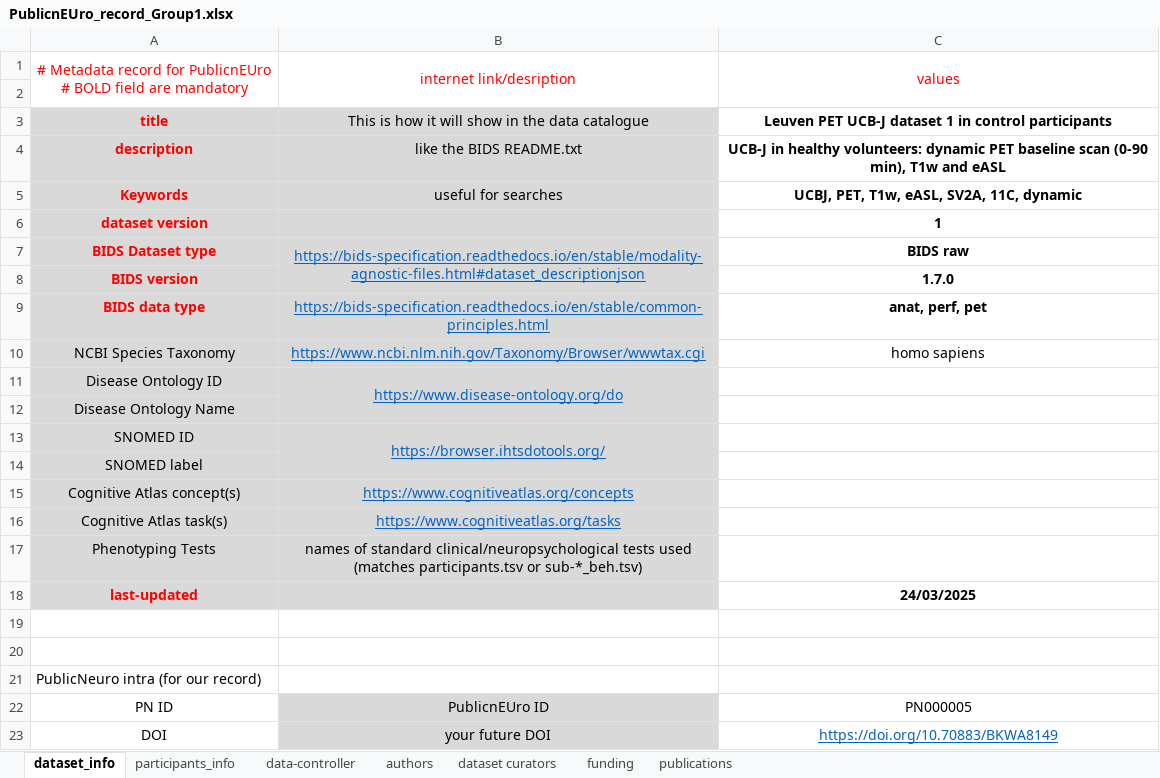
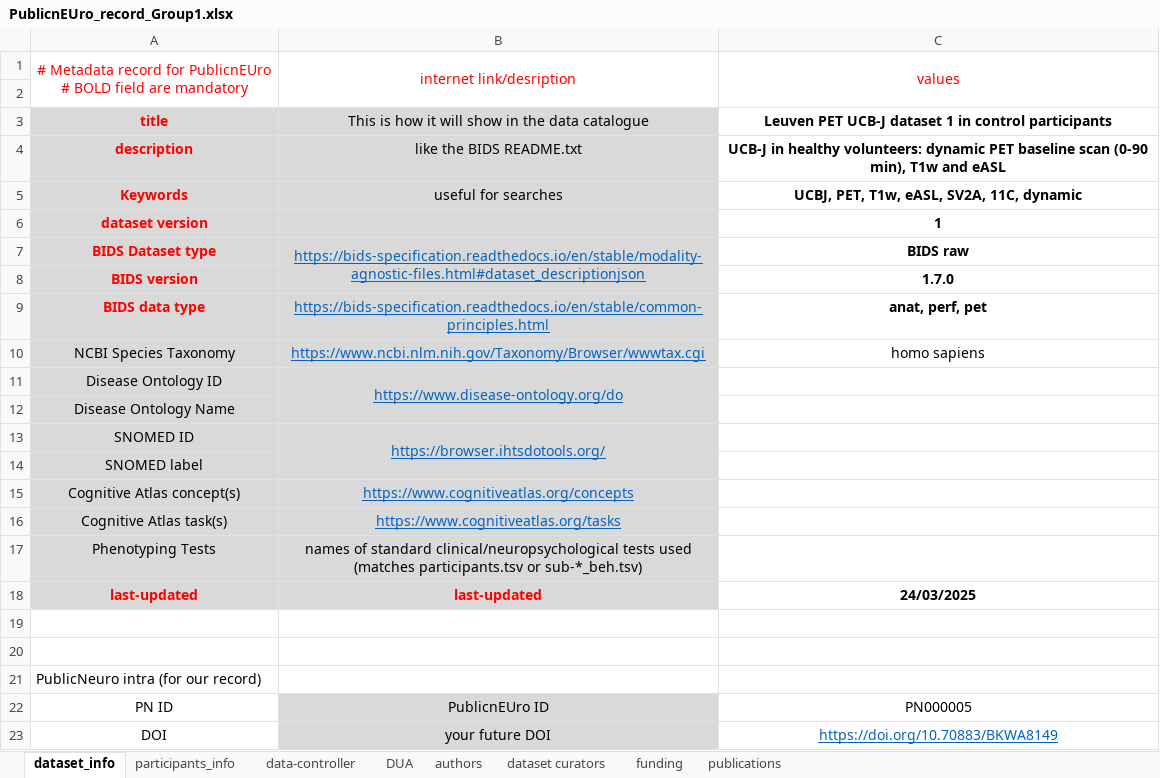
Before and after one commit to Public-nEUro/DataCatalogue, an Excel workbook: import/data_import/PNC00001 UCB-J_consortium/PN000005 UCBJ-Leuven1/PublicnEUro_record_Group1.xlsx, sheet dataset_info, drawn as a sheet; values as stored, in another font and other column widths than the file's, no borders; the diff names each change by its address in the sheet, - before the commit and + after, or states it on an @@ line.

```diff
--- a/import/data_import/PNC00001 UCB-J_consortium/PN000005 UCBJ-Leuven1/PublicnEUro_record_Group1.xlsx (sheet dataset_info)
+++ b/import/data_import/PNC00001 UCB-J_consortium/PN000005 UCBJ-Leuven1/PublicnEUro_record_Group1.xlsx (sheet dataset_info)
+sheet tab: DUA
-B18: (empty)
+B18: last-updated
```
Also changed, not shown: 4 other files.
